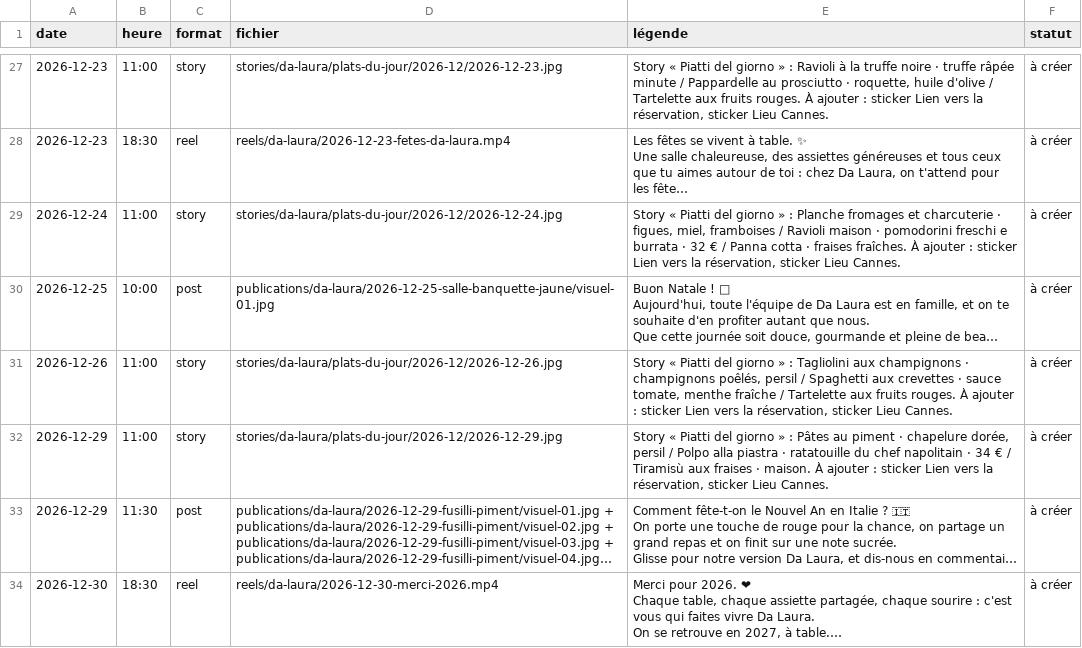
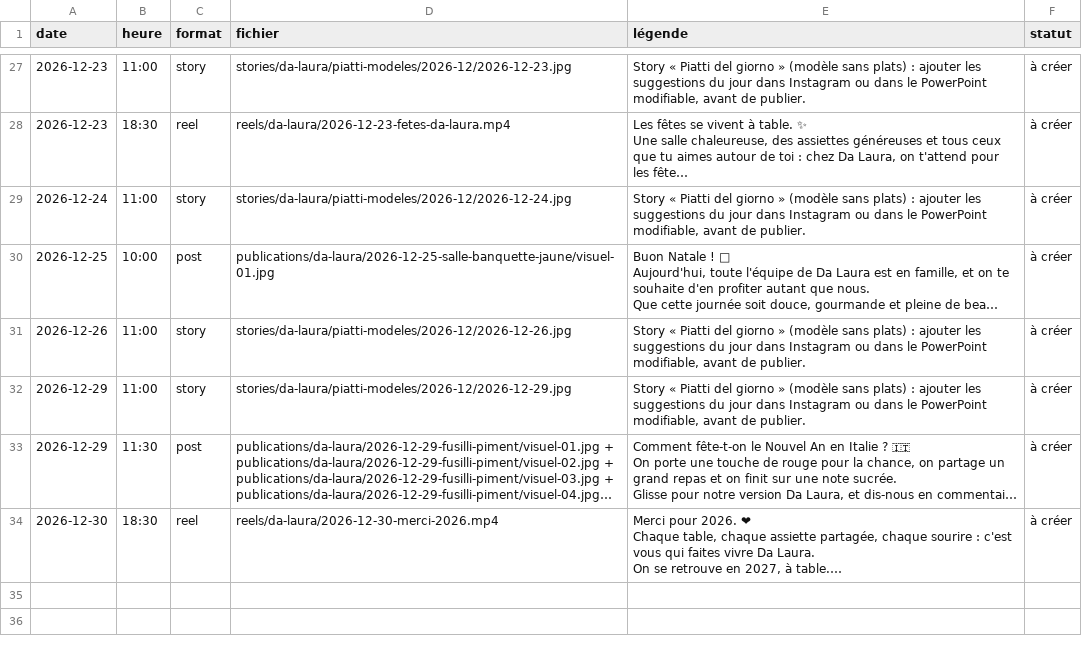
Before and after one commit to margaritakrikorian-ai/Assistant-CM, a CSV file: calendriers/dalaura-2026-12.csv, drawn as a sheet; only a part is shown, gaps mark what is left out; long unchanged cells end in …; the diff covers the shown part only; the diff names each change by its address in the sheet, - before the commit and + after, or states it on an @@ line.

```diff
--- a/calendriers/dalaura-2026-12.csv
+++ b/calendriers/dalaura-2026-12.csv
-D27 (fichier): stories/da-laura/plats-du-jour/2026-12/2026-12-23.jpg
+D27 (fichier): stories/da-laura/piatti-modeles/2026-12/2026-12-23.jpg
-E27 (légende): …giorno » : Ravioli à la truffe noire · truffe râpée minute / Pappardelle au prosciutto · roquette, huile d'olive / Tartelette aux fruits rouges. À ajouter : sticker Lien vers la réservation, sticker Lieu Cannes.
+E27 (légende): …giorno » (modèle sans plats) : ajouter les suggestions du jour dans Instagram ou dans le PowerPoint modifiable, avant de publier.
-D29 (fichier): stories/da-laura/plats-du-jour/2026-12/2026-12-24.jpg
+D29 (fichier): stories/da-laura/piatti-modeles/2026-12/2026-12-24.jpg
-E29 (légende): …giorno » : Planche fromages et charcuterie · figues, miel, framboises / Ravioli maison · pomodorini freschi e burrata · 32 € / Panna cotta · fraises fraîches. À ajouter : sticker Lien vers la réservation, sticker Lieu Cannes.
+E29 (légende): …giorno » (modèle sans plats) : ajouter les suggestions du jour dans Instagram ou dans le PowerPoint modifiable, avant de publier.
-D31 (fichier): stories/da-laura/plats-du-jour/2026-12/2026-12-26.jpg
+D31 (fichier): stories/da-laura/piatti-modeles/2026-12/2026-12-26.jpg
-E31 (légende): …giorno » : Tagliolini aux champignons · champignons poêlés, persil / Spaghetti aux crevettes · sauce tomate, menthe fraîche / Tartelette aux fruits rouges. À ajouter : sticker Lien vers la réservation, sticker Lieu Cannes.
+E31 (légende): …giorno » (modèle sans plats) : ajouter les suggestions du jour dans Instagram ou dans le PowerPoint modifiable, avant de publier.
-D32 (fichier): stories/da-laura/plats-du-jour/2026-12/2026-12-29.jpg
+D32 (fichier): stories/da-laura/piatti-modeles/2026-12/2026-12-29.jpg
-E32 (légende): …giorno » : Pâtes au piment · chapelure dorée, persil / Polpo alla piastra · ratatouille du chef napolitain · 34 € / Tiramisù aux fraises · maison. À ajouter : sticker Lien vers la réservation, sticker Lieu Cannes.
+E32 (légende): …giorno » (modèle sans plats) : ajouter les suggestions du jour dans Instagram ou dans le PowerPoint modifiable, avant de publier.
```
Also changed, not shown: 32 edited cells elsewhere in this file, 27 other files.
